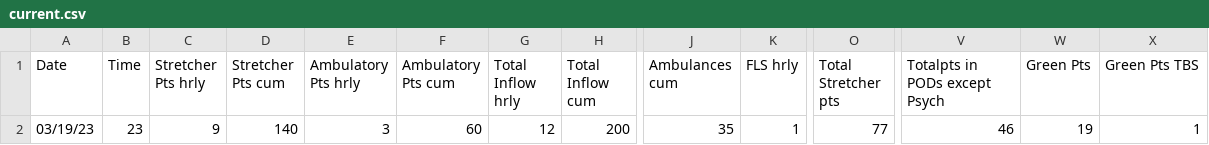
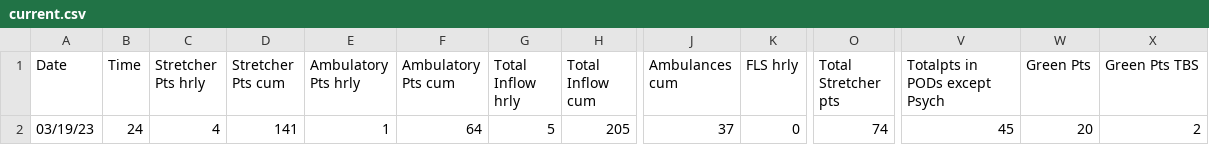
Before and after one commit to drdevinhopkins/hourly-report, a CSV file: data/current.csv, drawn as a sheet; only a part is shown, gaps mark what is left out; the diff covers the shown part only; the diff names each change by its address in the sheet, - before the commit and + after, or states it on an @@ line.

```diff
--- a/data/current.csv
+++ b/data/current.csv
-B2 (Time): 23
+B2 (Time): 24
-C2 (Stretcher Pts hrly): 9
+C2 (Stretcher Pts hrly): 4
-D2 (Stretcher Pts cum): 140
+D2 (Stretcher Pts cum): 141
-E2 (Ambulatory Pts hrly): 3
+E2 (Ambulatory Pts hrly): 1
-F2 (Ambulatory Pts cum): 60
+F2 (Ambulatory Pts cum): 64
-G2 (Total Inflow hrly): 12
+G2 (Total Inflow hrly): 5
-H2 (Total Inflow cum): 200
+H2 (Total Inflow cum): 205
-J2 (Ambulances cum): 35
+J2 (Ambulances cum): 37
-K2 (FLS hrly): 1
+K2 (FLS hrly): 0
-O2 (Total Stretcher pts): 77
+O2 (Total Stretcher pts): 74
-V2 (Totalpts in PODs except Psych): 46
+V2 (Totalpts in PODs except Psych): 45
-W2 (Green Pts): 19
+W2 (Green Pts): 20
-X2 (Green Pts TBS): 1
+X2 (Green Pts TBS): 2
```
Also changed, not shown: 12 edited cells elsewhere in this file, data/daily-visits.csv, data/daily-weather.csv, 3 other files.
